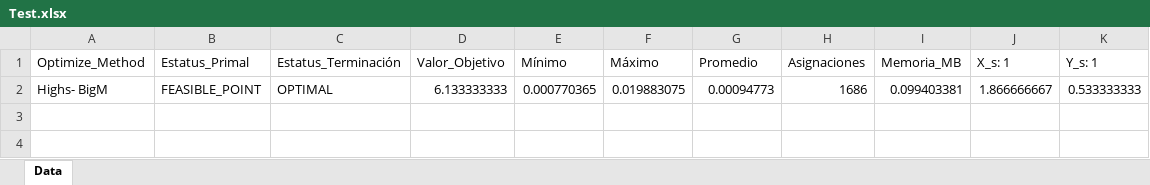
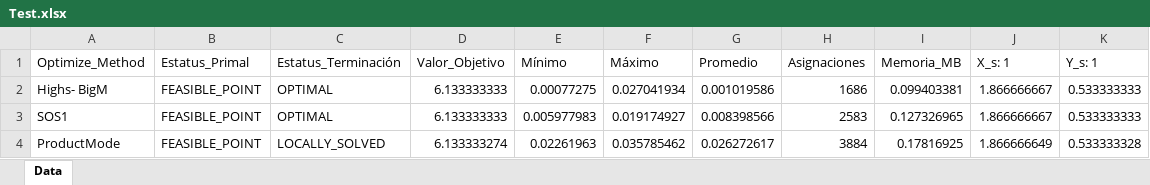
Before and after one commit to FVSB/Tesis, an Excel workbook: Test.xlsx, sheet Data, drawn as a sheet; values as stored, in another font and other column widths than the file's, no borders; the diff names each change by its address in the sheet, - before the commit and + after, or states it on an @@ line.

```diff
--- a/Test.xlsx (sheet Data)
+++ b/Test.xlsx (sheet Data)
-E2 (Mínimo): 0.000770365
+E2 (Mínimo): 0.00077275
-F2 (Máximo): 0.019883075
+F2 (Máximo): 0.027041934
-G2 (Promedio): 0.00094773
+G2 (Promedio): 0.001019586
+row 3: SOS1 | FEASIBLE_POINT | OPTIMAL | 6.133333333 | 0.005977983 | 0.019174927 | 0.008398566 | 2583 | 0.127326965 | 1.866666667 | 0.533333333
+row 4: ProductMode | FEASIBLE_POINT | LOCALLY_SOLVED | 6.133333274 | 0.02261963 | 0.035785462 | 0.026272617 | 3884 | 0.17816925 | 1.866666649 | 0.533333328
```
Also changed, not shown: 8 other files.
